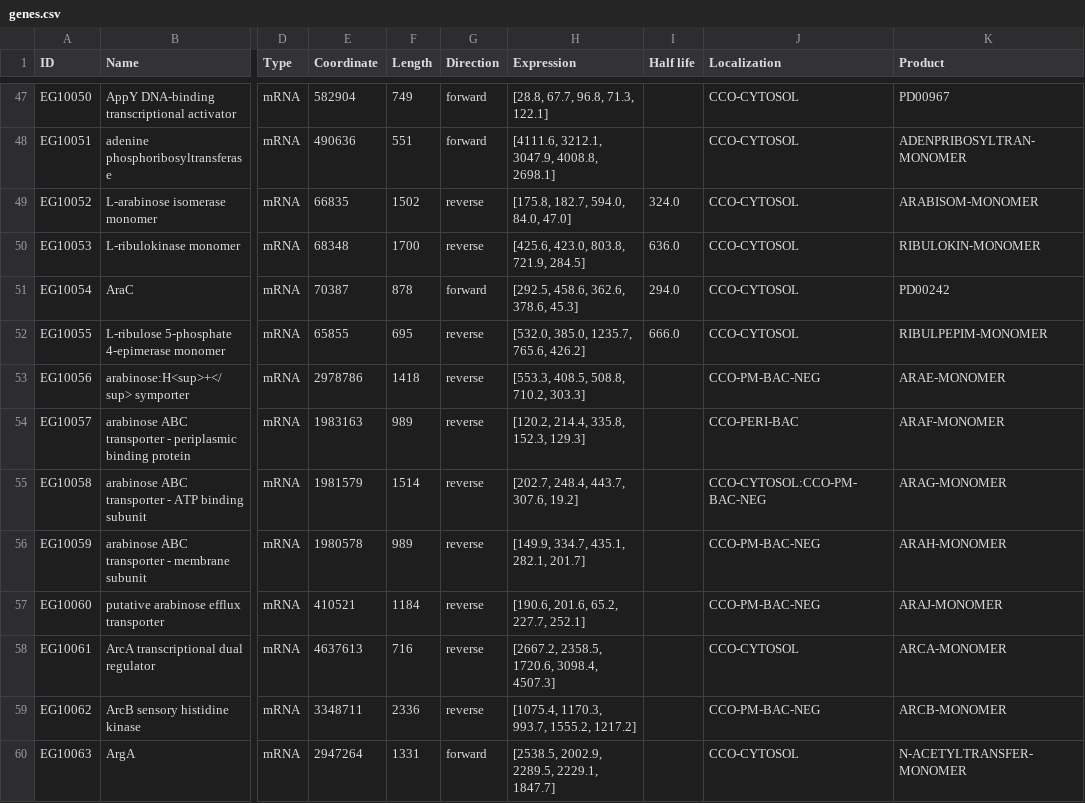
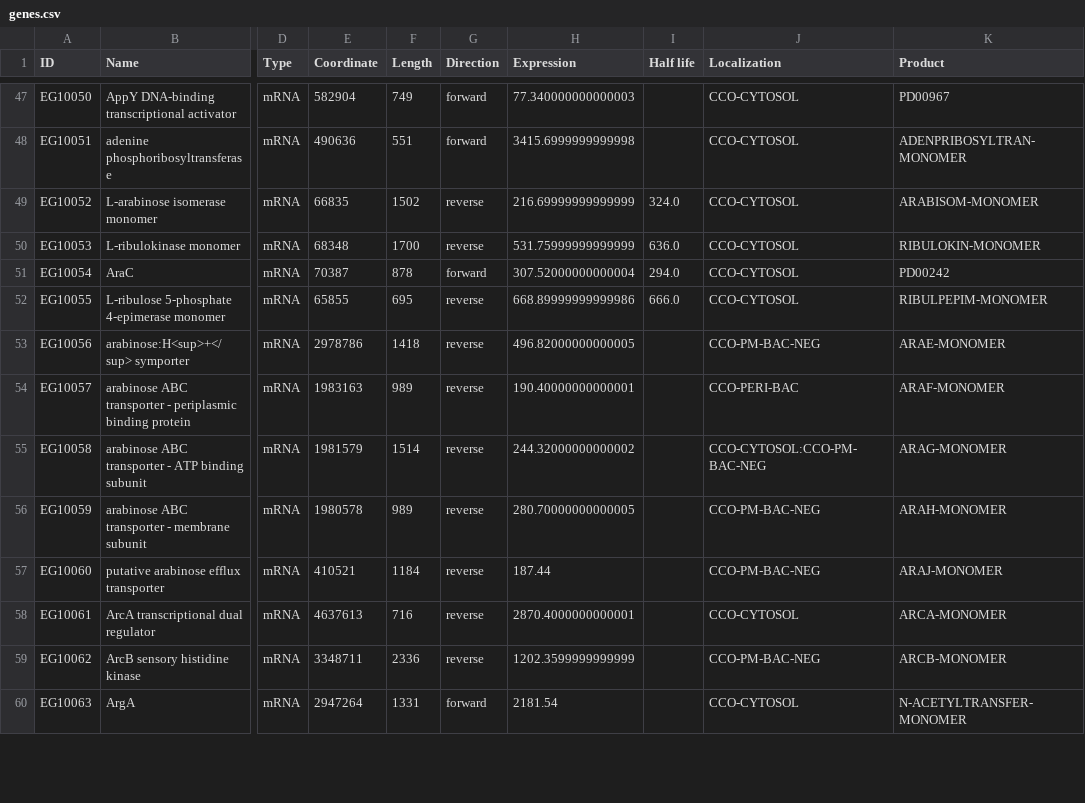
Before and after one commit to CovertLab/WholeCellEcoliRelease, a CSV file: data/parsed/genes.csv, drawn as a sheet; only a part is shown, gaps mark what is left out; the diff covers the shown part only; the diff names each change by its address in the sheet, - before the commit and + after, or states it on an @@ line.

```diff
--- a/data/parsed/genes.csv
+++ b/data/parsed/genes.csv
-H47 (Expression): [28.8, 67.7, 96.8, 71.3, 122.1]
+H47 (Expression): 77.340000000000003
-H48 (Expression): [4111.6, 3212.1, 3047.9, 4008.8, 2698.1]
+H48 (Expression): 3415.6999999999998
-H49 (Expression): [175.8, 182.7, 594.0, 84.0, 47.0]
+H49 (Expression): 216.69999999999999
-H50 (Expression): [425.6, 423.0, 803.8, 721.9, 284.5]
+H50 (Expression): 531.75999999999999
-H51 (Expression): [292.5, 458.6, 362.6, 378.6, 45.3]
+H51 (Expression): 307.52000000000004
-H52 (Expression): [532.0, 385.0, 1235.7, 765.6, 426.2]
+H52 (Expression): 668.89999999999986
-H53 (Expression): [553.3, 408.5, 508.8, 710.2, 303.3]
+H53 (Expression): 496.82000000000005
-H54 (Expression): [120.2, 214.4, 335.8, 152.3, 129.3]
+H54 (Expression): 190.40000000000001
-H55 (Expression): [202.7, 248.4, 443.7, 307.6, 19.2]
+H55 (Expression): 244.32000000000002
-H56 (Expression): [149.9, 334.7, 435.1, 282.1, 201.7]
+H56 (Expression): 280.70000000000005
-H57 (Expression): [190.6, 201.6, 65.2, 227.7, 252.1]
+H57 (Expression): 187.44
-H58 (Expression): [2667.2, 2358.5, 1720.6, 3098.4, 4507.3]
+H58 (Expression): 2870.4000000000001
-H59 (Expression): [1075.4, 1170.3, 993.7, 1555.2, 1217.2]
+H59 (Expression): 1202.3599999999999
-H60 (Expression): [2538.5, 2002.9, 2289.5, 2229.1, 1847.7]
+H60 (Expression): 2181.54
```
Also changed, not shown: 159 edited cells elsewhere in this file.
